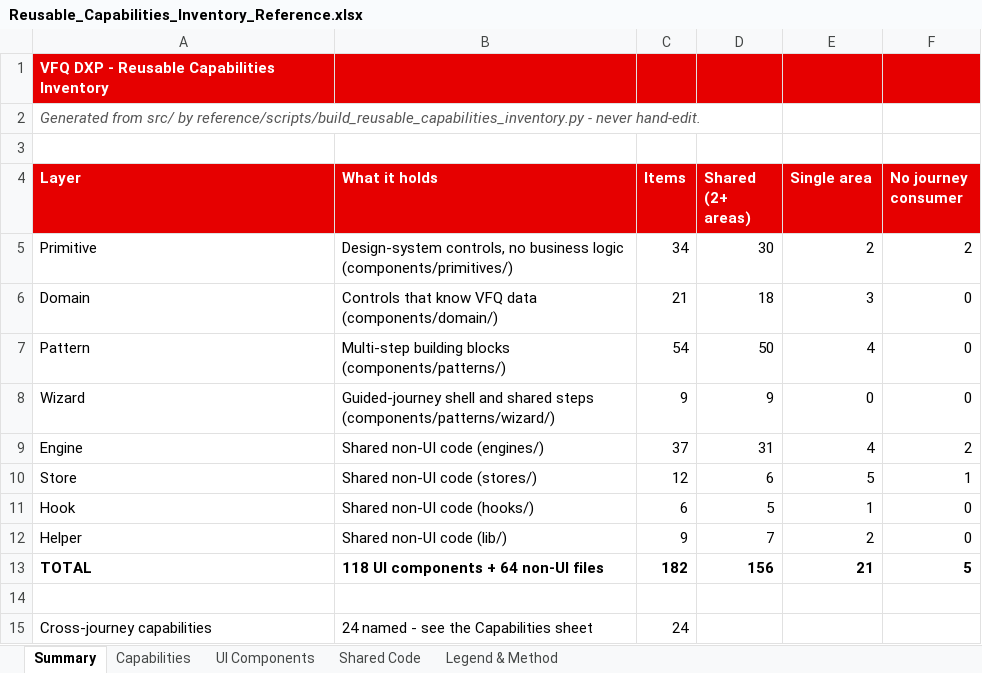
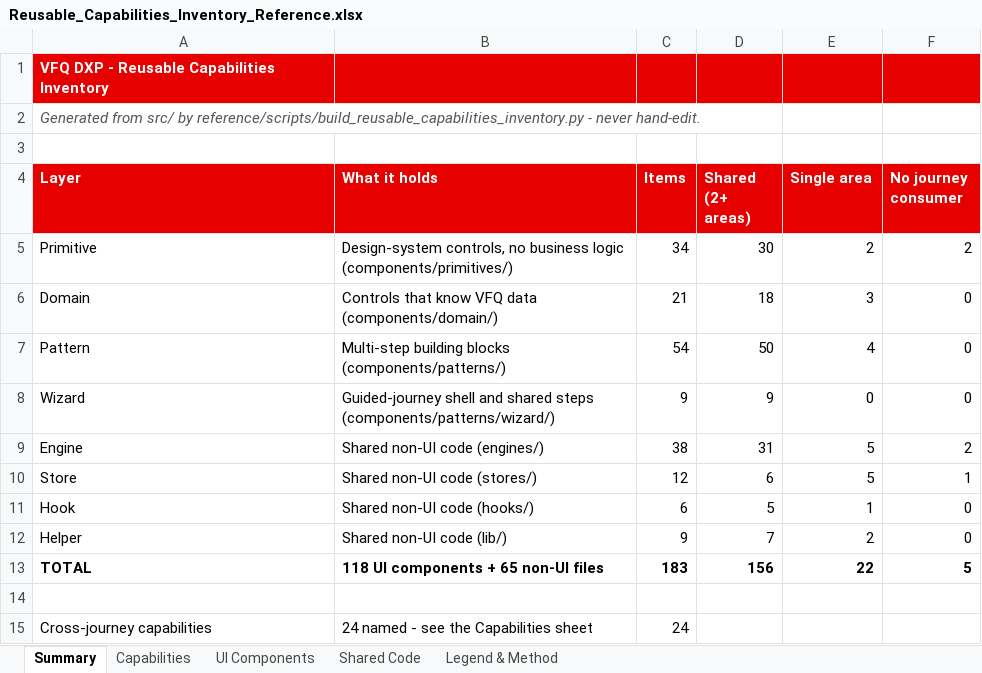
Before and after one commit to parithys/vfq-dxp, an Excel workbook: vfq-dxp-app/reference/outputs/Reusable_Capabilities_Inventory_Reference.xlsx, sheet Summary, drawn as a sheet; values as stored, in another font and other column widths than the file's, no borders; the diff names each change by its address in the sheet, - before the commit and + after, or states it on an @@ line.

```diff
--- a/vfq-dxp-app/reference/outputs/Reusable_Capabilities_Inventory_Reference.xlsx (sheet Summary)
+++ b/vfq-dxp-app/reference/outputs/Reusable_Capabilities_Inventory_Reference.xlsx (sheet Summary)
-C9 (Items): 37
+C9 (Items): 38
-E9 (Single area): 4
+E9 (Single area): 5
-B13 (What it holds): 118 UI components + 64 non-UI files
+B13 (What it holds): 118 UI components + 65 non-UI files
-C13 (Items): 182
+C13 (Items): 183
-E13 (Single area): 21
+E13 (Single area): 22
```
Also changed, not shown: sheet Shared Code, sheet UI Components, 10 other files.
